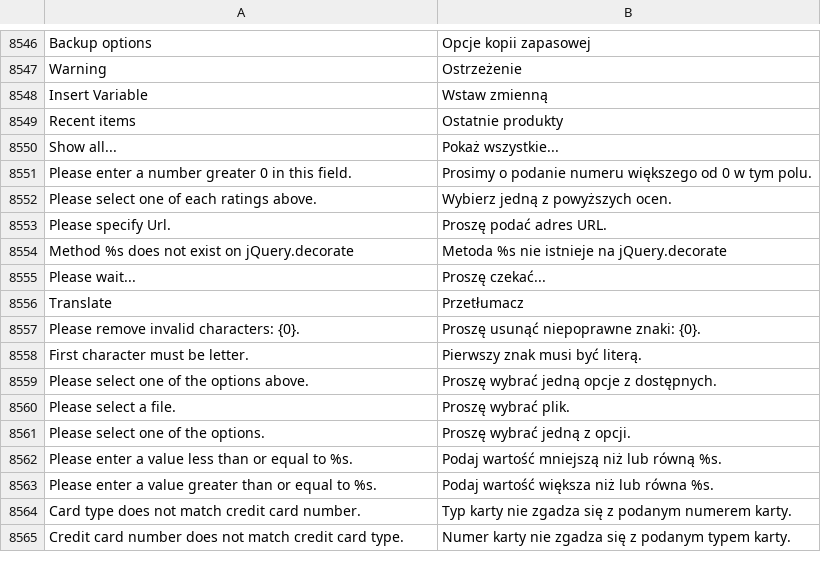
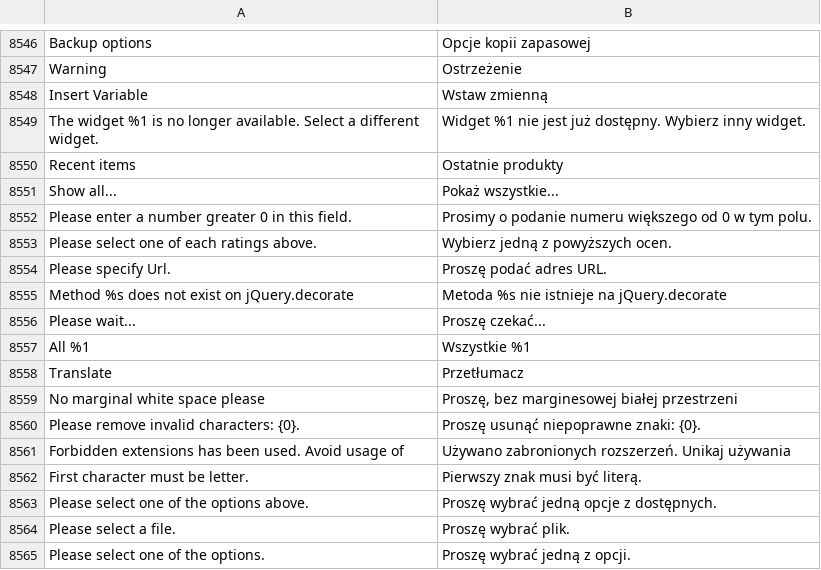
Before and after one commit to magento-l10n/language-pl_PL, a CSV file: pl_PL.csv, drawn as a sheet; only a part is shown, gaps mark what is left out; the shorter side is filled out with more unchanged rows.

Commit message:
Updating translations from Crowdin.

```diff
--- a/pl_PL.csv
+++ b/pl_PL.csv
@@ -8578,2 +8578,3 @@ Warning,Ostrzeżenie
 "Insert Variable","Wstaw zmienną"
+"The widget %1 is no longer available. Select a different widget.","Widget %1 nie jest już dostępny. Wybierz inny widget."
 "Recent items","Ostatnie produkty"
@@ -8585,4 +8586,7 @@ Warning,Ostrzeżenie
 "Please wait...","Proszę czekać..."
+"All %1","Wszystkie %1"
 Translate,Przetłumacz
+"No marginal white space please","Proszę, bez marginesowej białej przestrzeni"
 "Please remove invalid characters: {0}.","Proszę usunąć niepoprawne znaki: {0}."
+"Forbidden extensions has been used. Avoid usage of ","Używano zabronionych rozszerzeń. Unikaj używania "
 "First character must be letter.","Pierwszy znak musi być literą."
```
Also changed, not shown: 1 other file.
